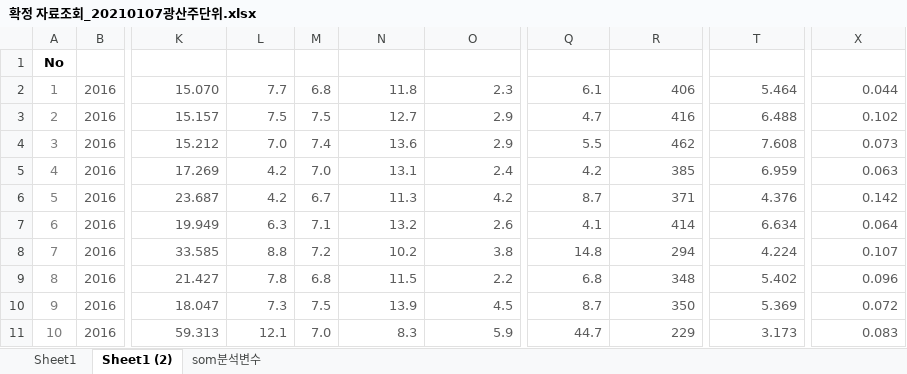
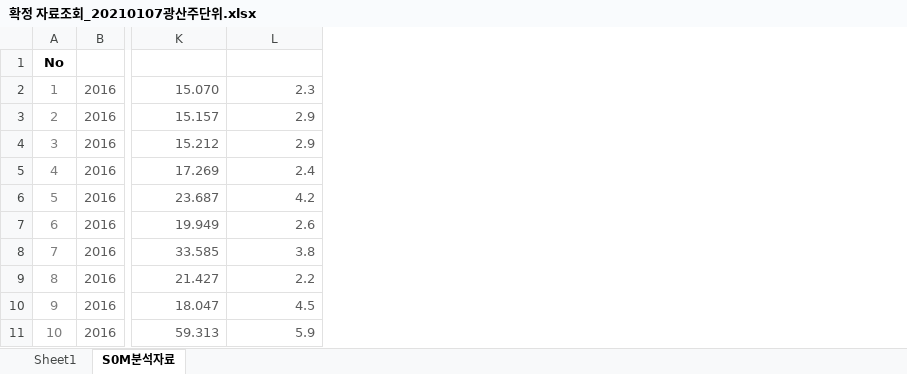
Before and after one commit to hsyliark/Envieonmental_Statistics_with_R, an Excel workbook: 논문데이터분석(TC,FC)/대장균분석자료송부/확정 자료조회_20210107광산주단위.xlsx, sheet S0M분석자료, drawn as a sheet; only a part is shown, gaps mark what is left out; values as stored, in another font and other column widths than the file's, no borders; the diff names each change by its address in the sheet, - before the commit and + after, or states it on an @@ line.

```diff
--- a/논문데이터분석(TC,FC)/대장균분석자료송부/확정 자료조회_20210107광산주단위.xlsx (sheet S0M분석자료)
+++ b/논문데이터분석(TC,FC)/대장균분석자료송부/확정 자료조회_20210107광산주단위.xlsx (sheet S0M분석자료)
-sheet tab: Sheet1 (2)
+sheet tab: S0M분석자료
-sheet tab: som분석변수
-column L (수온(℃)), rows 2-11: 7.7 | 7.5 | 7.0 | 4.2 | 4.2 | 6.3 | 8.8 | 7.8 | 7.3 | 12.1
-column M (pH), rows 2-11: 6.8 | 7.5 | 7.4 | 7.0 | 6.7 | 7.1 | 7.2 | 6.8 | 7.5 | 7.0
-column N (DO(mg/L)), rows 2-11: 11.8 | 12.7 | 13.6 | 13.1 | 11.3 | 13.2 | 10.2 | 11.5 | 13.9 | 8.3
-column Q (SS(mg/L)), rows 2-11: 6.1 | 4.7 | 5.5 | 4.2 | 8.7 | 4.1 | 14.8 | 6.8 | 8.7 | 44.7
-column R (EC(μS/cm)), rows 2-11: 406 | 416 | 462 | 385 | 371 | 414 | 294 | 348 | 350 | 229
-column T (DTN(mg/L)), rows 2-11: 5.464 | 6.488 | 7.608 | 6.959 | 4.376 | 6.634 | 4.224 | 5.402 | 5.369 | 3.173
-column X (DTP(mg/L)), rows 2-11: 0.044 | 0.102 | 0.073 | 0.063 | 0.142 | 0.064 | 0.107 | 0.096 | 0.072 | 0.083
```
Also changed, not shown: 논문데이터분석(TC,FC)/대장균분석자료송부/확정 자료조회_20210107우치주단위.xlsx, 45 other files.
